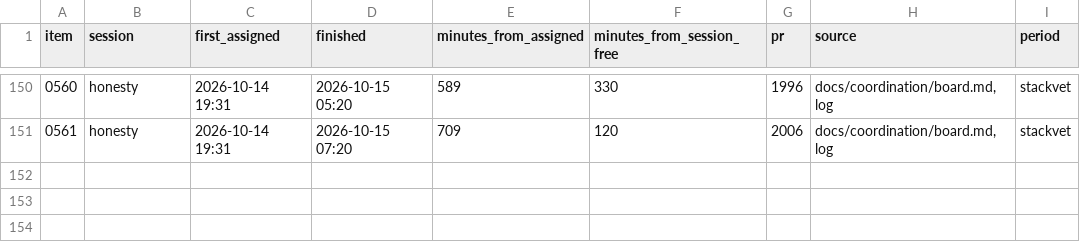
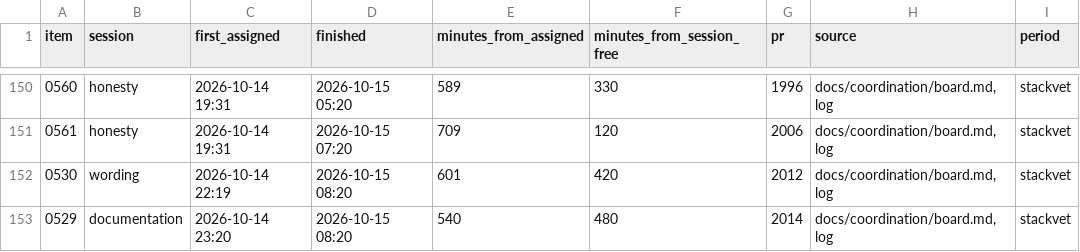
Before and after one commit to abbyshade111/StackVet, a CSV file: docs/paper/tables/by-period/all/board_items.csv, drawn as a sheet; only a part is shown, gaps mark what is left out; the diff names each change by its address in the sheet, - before the commit and + after, or states it on an @@ line.

```diff
--- a/docs/paper/tables/by-period/all/board_items.csv
+++ b/docs/paper/tables/by-period/all/board_items.csv
+row 152: 0530 | wording | 2026-10-14 22:19 | 2026-10-15 08:20 | 601 | 420 | 2012 | docs/coordination/board.md, log | stackvet
+row 153: 0529 | documentation | 2026-10-14 23:20 | 2026-10-15 08:20 | 540 | 480 | 2014 | docs/coordination/board.md, log | stackvet
```
Also changed, not shown: docs/paper/tables/board_log.csv, docs/paper/tables/by-period/all/board_log.csv, 21 other files.
